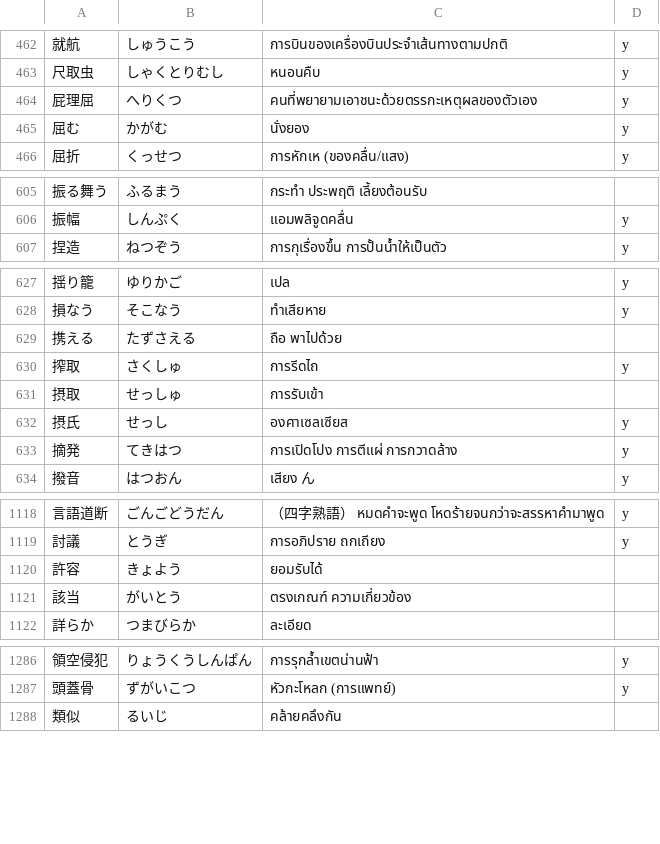
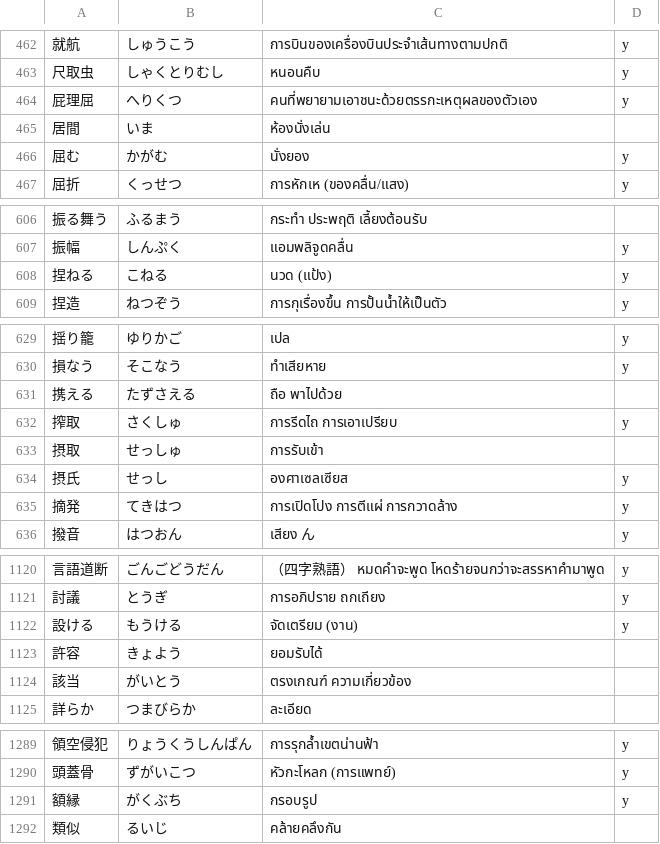
Before and after one commit to ponlawat-w/anki-collection, a CSV file: notes/jath - 日本語.csv, drawn as a sheet; only a part is shown, gaps mark what is left out.

```diff
--- a/notes/jath - 日本語.csv
+++ b/notes/jath - 日本語.csv
@@ -464,2 +464,3 @@
 屁理屈,へりくつ,คนที่พยายามเอาชนะด้วยตรรกะเหตุผลของตัวเอง,y
+居間,いま,ห้องนั่งเล่น,
 屈む,かがむ,นั่งยอง,y
@@ -606,2 +607,3 @@
 振幅,しんぷく,แอมพลิจูดคลื่น,y
+捏ねる,こねる,นวด (แป้ง),y
 捏造,ねつぞう,การกุเรื่องขึ้น การปั้นน้ำให้เป็นตัว,y
@@ -629,3 +631,3 @@
 携える,たずさえる,ถือ พาไปด้วย,
-搾取,さくしゅ,การรีดไถ,y
+搾取,さくしゅ,การรีดไถ การเอาเปรียบ,y
 摂取,せっしゅ,การรับเข้า,
@@ -1119,2 +1121,3 @@
 討議,とうぎ,การอภิปราย ถกเถียง,y
+設ける,もうける,จัดเตรียม (งาน),y
 許容,きょよう,ยอมรับได้,
@@ -1287,2 +1290,3 @@
 頭蓋骨,ずがいこつ,หัวกะโหลก (การแพทย์),y
+額縁,がくぶち,กรอบรูป,y
 類似,るいじ,คล้ายคลึงกัน,
```
Also changed, not shown: notes/desz - Deutsch (Satz).csv, notes/esfr - Español (Frases).csv, 4 other files.
